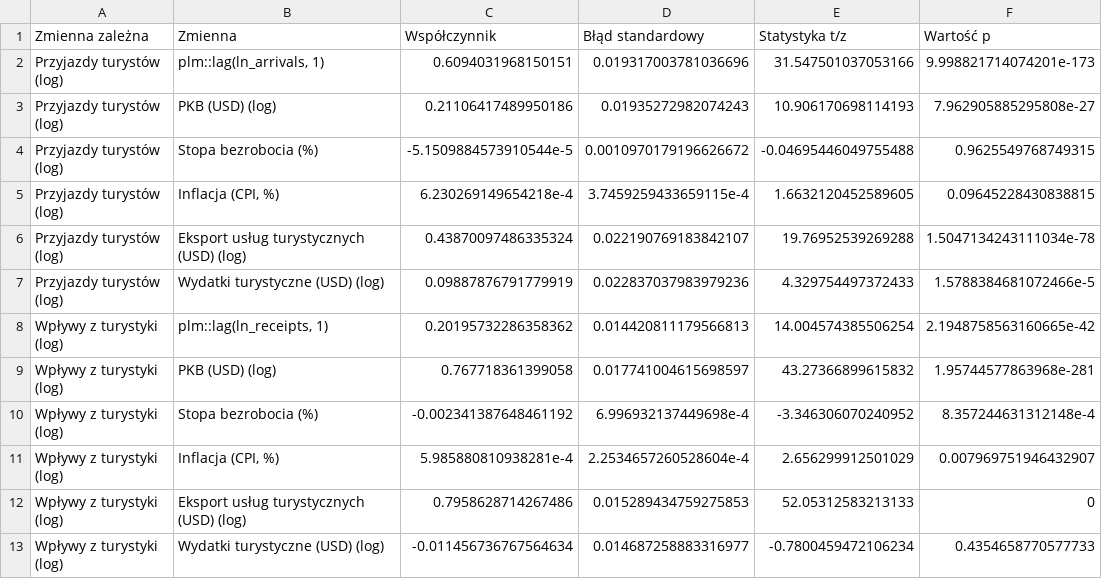
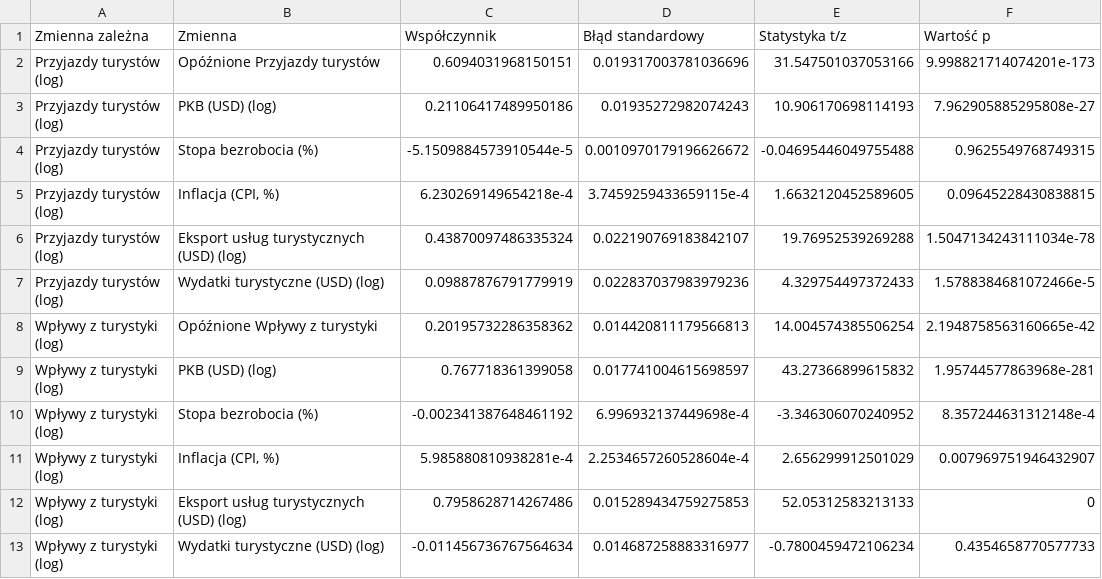
Before and after one commit to LUCYferyt/Modelowanie-wp-ywu-wybranych-wska-nik-w-makroekonomicznych, a CSV file: outputs/tabela_fe_dynamiczna.csv, drawn as a sheet.

```diff
--- a/outputs/tabela_fe_dynamiczna.csv
+++ b/outputs/tabela_fe_dynamiczna.csv
@@ -1,3 +1,3 @@
 Zmienna zależna,Zmienna,Współczynnik,Błąd standardowy,Statystyka t/z,Wartość p
-Przyjazdy turystów (log),"plm::lag(ln_arrivals, 1)",0.6094031968150151,0.019317003781036696,31.547501037053166,9.998821714074201e-173
+Przyjazdy turystów (log),Opóźnione Przyjazdy turystów,0.6094031968150151,0.019317003781036696,31.547501037053166,9.998821714074201e-173
 Przyjazdy turystów (log),PKB (USD) (log),0.21106417489950186,0.01935272982074243,10.906170698114193,7.962905885295808e-27
@@ -7,3 +7,3 @@ Przyjazdy turystów (log),Eksport usług turystycznych (USD) (log),0.43870097486
 Przyjazdy turystów (log),Wydatki turystyczne (USD) (log),0.09887876791779919,0.022837037983979236,4.329754497372433,1.5788384681072466e-5
-Wpływy z turystyki (log),"plm::lag(ln_receipts, 1)",0.20195732286358362,0.014420811179566813,14.004574385506254,2.1948758563160665e-42
+Wpływy z turystyki (log),Opóźnione Wpływy z turystyki,0.20195732286358362,0.014420811179566813,14.004574385506254,2.1948758563160665e-42
 Wpływy z turystyki (log),PKB (USD) (log),0.767718361399058,0.017741004615698597,43.27366899615832,1.95744577863968e-281
```
Also changed, not shown: outputs/tabela_fe_grupy_kluczowe.csv, outputs/tabela_sysgmm_przyjazdy.csv, 14 other files.
